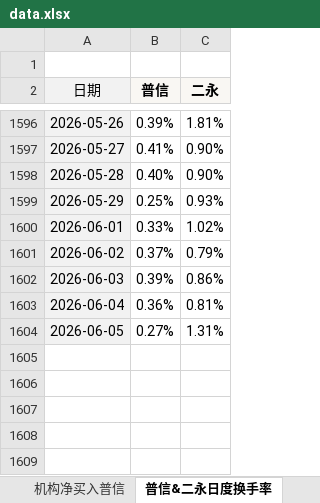
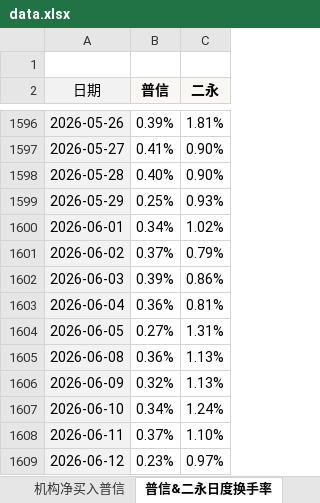
Before and after one commit to cayinc/puxin-bond-liquidity, an Excel workbook: data.xlsx, sheet 普信&二永日度换手率, drawn as a sheet; only a part is shown, gaps mark what is left out; values as stored, in another font and other column widths than the file's, no borders; conditional formats not drawn; the diff names each change by its address in the sheet, - before the commit and + after, or states it on an @@ line.

```diff
--- a/data.xlsx (sheet 普信&二永日度换手率)
+++ b/data.xlsx (sheet 普信&二永日度换手率)
-B1600 (普信): 0.33%
+B1600 (普信): 0.34%
+row 1605: 2026-06-08 | 0.36% | 1.13%
+row 1606: 2026-06-09 | 0.32% | 1.13%
+row 1607: 2026-06-10 | 0.34% | 1.24%
+row 1608: 2026-06-11 | 0.37% | 1.10%
+row 1609: 2026-06-12 | 0.23% | 0.97%
```
Also changed, not shown: sheet 机构净买入普信, sheet 换手率&成交量, sheet TKN统计, charts or pictures.
